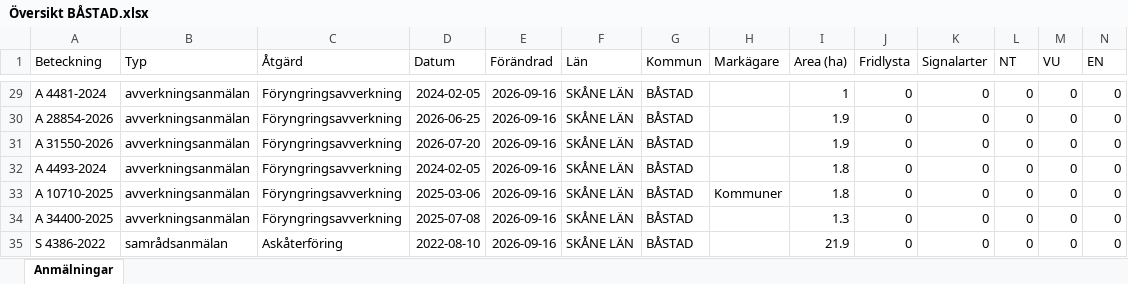
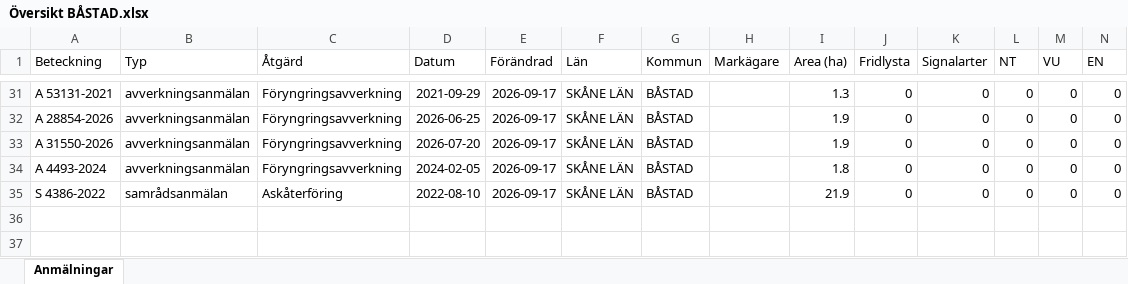
Before and after one commit to klasma/Logging_1278, an Excel workbook: Översikt BÅSTAD.xlsx, sheet Anmälningar, drawn as a sheet; only a part is shown, gaps mark what is left out; values as stored, in another font and other column widths than the file's, no borders; removed rows and columns are numbered as before the commit, all else as after; rows hold the shown columns only; the diff covers the shown part only; the diff names each change by its address in the sheet, - before the commit and + after, or states it on an @@ line.

```diff
--- a/Översikt BÅSTAD.xlsx (sheet Anmälningar)
+++ b/Översikt BÅSTAD.xlsx (sheet Anmälningar)
-A31 (Beteckning): A 4481-2024
+A31 (Beteckning): A 53131-2021
-D31 (Datum): 2024-02-05
+D31 (Datum): 2021-09-29
-E31:E34 (Förändrad): 2026-09-16
+E31:E34 (Förändrad): 2026-09-17
-I31 (Area (ha)): 1
+I31 (Area (ha)): 1.3
-row 33: A 10710-2025 | avverkningsanmälan | Föryngringsavverkning | 2025-03-06 | 2026-09-16 | SKÅNE LÄN | BÅSTAD | Kommuner | 1.8 | 0 | 0 | 0 | 0 | 0
-row 34: A 34400-2025 | avverkningsanmälan | Föryngringsavverkning | 2025-07-08 | 2026-09-16 | SKÅNE LÄN | BÅSTAD |  | 1.3 | 0 | 0 | 0 | 0 | 0
-E35 (Förändrad): 2026-09-16
+E35 (Förändrad): 2026-09-17
```
Also changed, not shown: 7 added rows, 5 removed rows and 68 edited cells elsewhere in this sheet, artfynd/A 11517-2024 artfynd.xlsx, artfynd/A 1782-2024 artfynd.xlsx, 57 other files.
